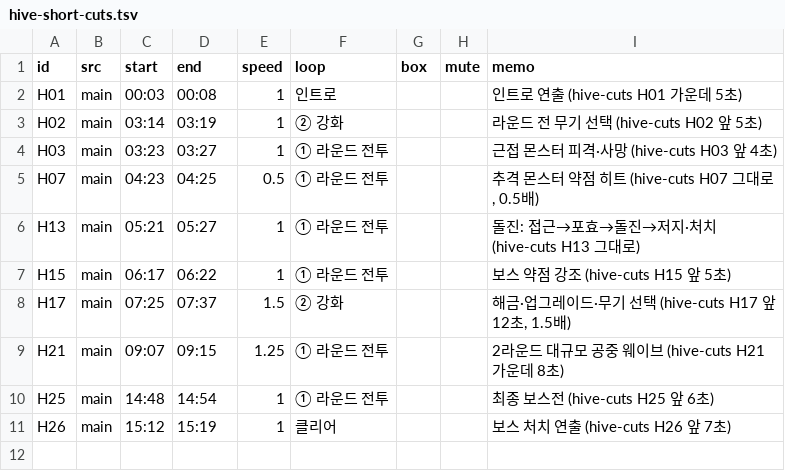
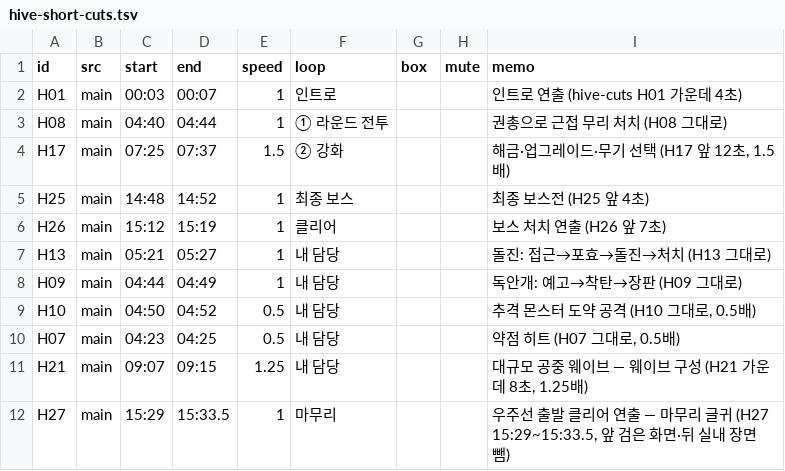
Before and after one commit to MountainHS/portfolio, a TSV file: video/hive-short-cuts.tsv, drawn as a sheet.

```diff
--- a/video/hive-short-cuts.tsv
+++ b/video/hive-short-cuts.tsv
@@ -1,11 +1,12 @@
 id	src	start	end	speed	loop	box	mute	memo
-H01	main	00:03	00:08	1	인트로			인트로 연출 (hive-cuts H01 가운데 5초)
-H02	main	03:14	03:19	1	② 강화			라운드 전 무기 선택 (hive-cuts H02 앞 5초)
-H03	main	03:23	03:27	1	① 라운드 전투			근접 몬스터 피격·사망 (hive-cuts H03 앞 4초)
-H07	main	04:23	04:25	0.5	① 라운드 전투			추격 몬스터 약점 히트 (hive-cuts H07 그대로, 0.5배)
-H13	main	05:21	05:27	1	① 라운드 전투			돌진: 접근→포효→돌진→저지·처치 (hive-cuts H13 그대로)
-H15	main	06:17	06:22	1	① 라운드 전투			보스 약점 강조 (hive-cuts H15 앞 5초)
-H17	main	07:25	07:37	1.5	② 강화			해금·업그레이드·무기 선택 (hive-cuts H17 앞 12초, 1.5배)
-H21	main	09:07	09:15	1.25	① 라운드 전투			2라운드 대규모 공중 웨이브 (hive-cuts H21 가운데 8초)
-H25	main	14:48	14:54	1	① 라운드 전투			최종 보스전 (hive-cuts H25 앞 6초)
-H26	main	15:12	15:19	1	클리어			보스 처치 연출 (hive-cuts H26 앞 7초)
+H01	main	00:03	00:07	1	인트로			인트로 연출 (hive-cuts H01 가운데 4초)
+H08	main	04:40	04:44	1	① 라운드 전투			권총으로 근접 무리 처치 (H08 그대로)
+H17	main	07:25	07:37	1.5	② 강화			해금·업그레이드·무기 선택 (H17 앞 12초, 1.5배)
+H25	main	14:48	14:52	1	최종 보스			최종 보스전 (H25 앞 4초)
+H26	main	15:12	15:19	1	클리어			보스 처치 연출 (H26 앞 7초)
+H13	main	05:21	05:27	1	내 담당			돌진: 접근→포효→돌진→처치 (H13 그대로)
+H09	main	04:44	04:49	1	내 담당			독안개: 예고→착탄→장판 (H09 그대로)
+H10	main	04:50	04:52	0.5	내 담당			추격 몬스터 도약 공격 (H10 그대로, 0.5배)
+H07	main	04:23	04:25	0.5	내 담당			약점 히트 (H07 그대로, 0.5배)
+H21	main	09:07	09:15	1.25	내 담당			대규모 공중 웨이브 — 웨이브 구성 (H21 가운데 8초, 1.25배)
+H27	main	15:29	15:33.5	1	마무리			우주선 출발 클리어 연출 — 마무리 글귀 (H27 15:29~15:33.5, 앞 검은 화면·뒤 실내 장면 뺌)
```
Also changed, not shown: video/hive-short-subtitles.tsv, video/wgo-short-cuts.tsv, 2 other files.
